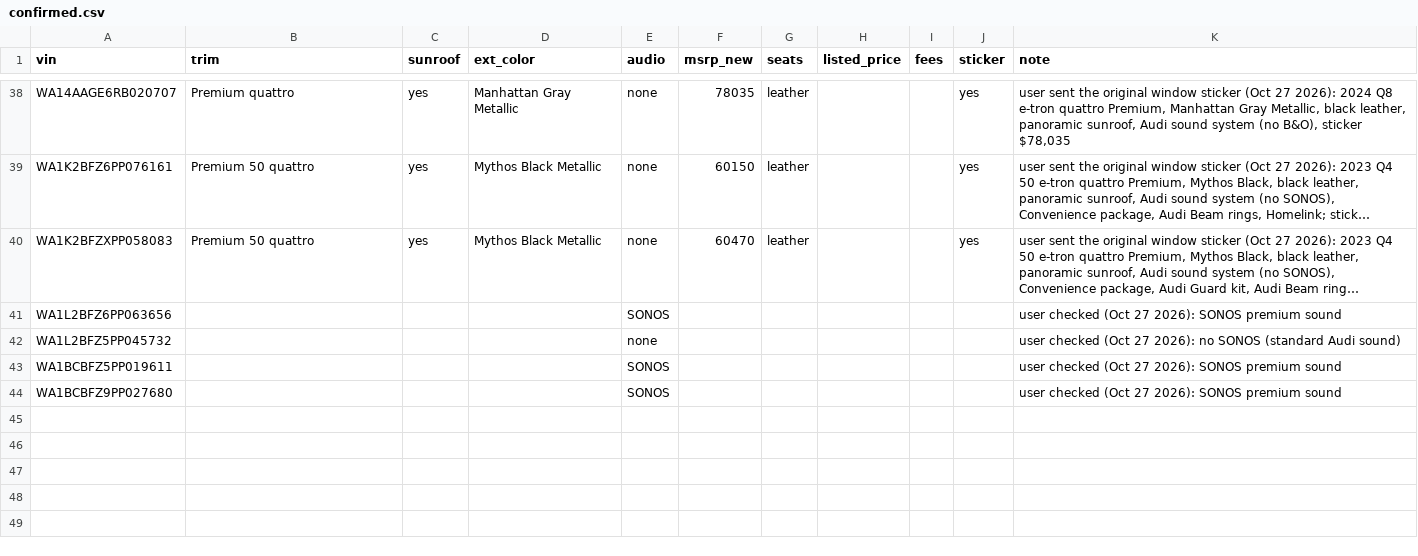
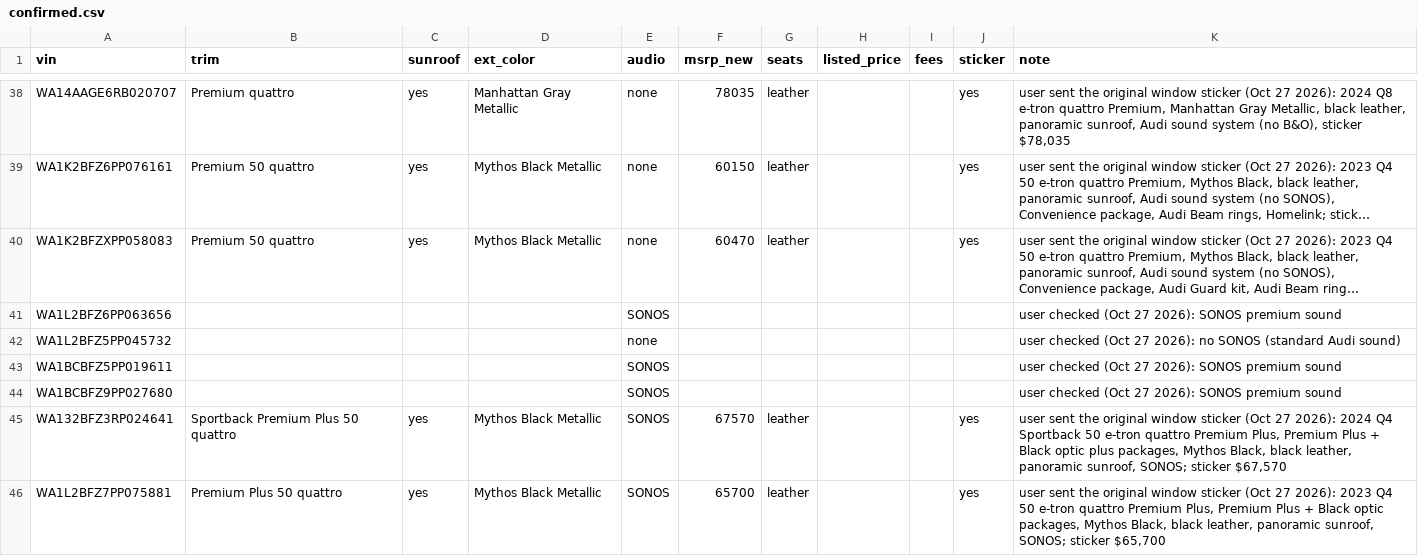
Before and after one commit to jhpdrbl/Car-finder-Ross, a CSV file: data/confirmed.csv, drawn as a sheet; only a part is shown, gaps mark what is left out; long unchanged cells end in ….

```diff
--- a/data/confirmed.csv
+++ b/data/confirmed.csv
@@ -44 +44,3 @@ WA1BCBFZ5PP019611,,,,SONOS,,,,,,user checked (Oct 27 2026): SONOS premium sound
 WA1BCBFZ9PP027680,,,,SONOS,,,,,,user checked (Oct 27 2026): SONOS premium sound
+WA132BFZ3RP024641,Sportback Premium Plus 50 quattro,yes,Mythos Black Metallic,SONOS,67570,leather,,,yes,"user sent the original window sticker (Oct 27 2026): 2024 Q4 Sportback 50 e-tron quattro Premium Plus, Premium Plus + Black optic plus packages, Mythos Black, black leather, panoramic sunroof, SONOS; sticker $67,570"
+WA1L2BFZ7PP075881,Premium Plus 50 quattro,yes,Mythos Black Metallic,SONOS,65700,leather,,,yes,"user sent the original window sticker (Oct 27 2026): 2023 Q4 50 e-tron quattro Premium Plus, Premium Plus + Black optic packages, Mythos Black, black leather, panoramic sunroof, SONOS; sticker $65,700"
```
Also changed, not shown: 2 other files.
